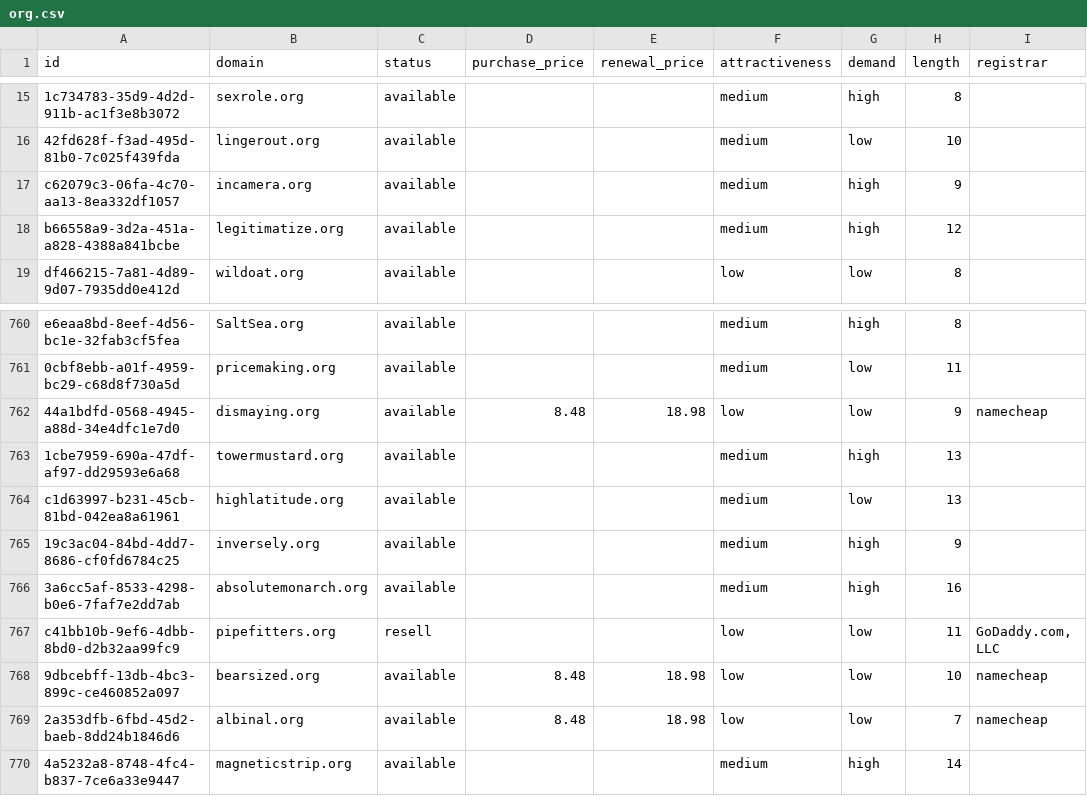
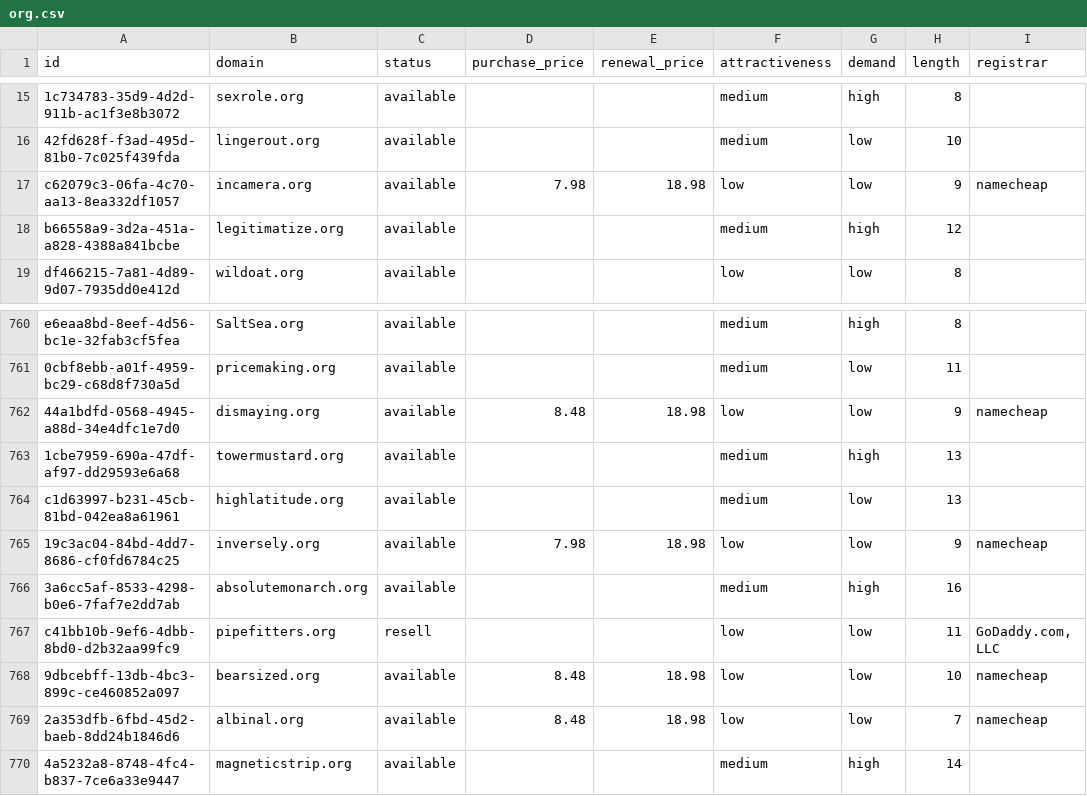
Before and after one commit to UniqueDomains/org-oneword-domains, a CSV file: org.csv, drawn as a sheet; only a part is shown, gaps mark what is left out; the diff names each change by its address in the sheet, - before the commit and + after, or states it on an @@ line.

Commit message:
Domains update

```diff
--- a/org.csv
+++ b/org.csv
-D17 (purchase_price): (empty)
+D17 (purchase_price): 7.98
-E17 (renewal_price): (empty)
+E17 (renewal_price): 18.98
-F17 (attractiveness): medium
+F17 (attractiveness): low
-G17 (demand): high
+G17 (demand): low
-I17 (registrar): (empty)
+I17 (registrar): namecheap
-D765 (purchase_price): (empty)
+D765 (purchase_price): 7.98
-E765 (renewal_price): (empty)
+E765 (renewal_price): 18.98
-F765 (attractiveness): medium
+F765 (attractiveness): low
-G765 (demand): high
+G765 (demand): low
-I765 (registrar): (empty)
+I765 (registrar): namecheap
```
Also changed, not shown: 4 other files.
